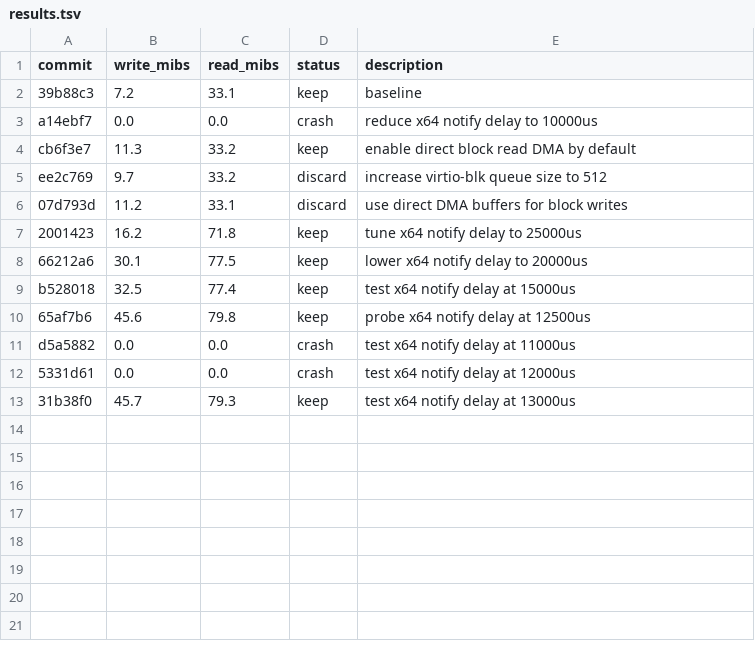
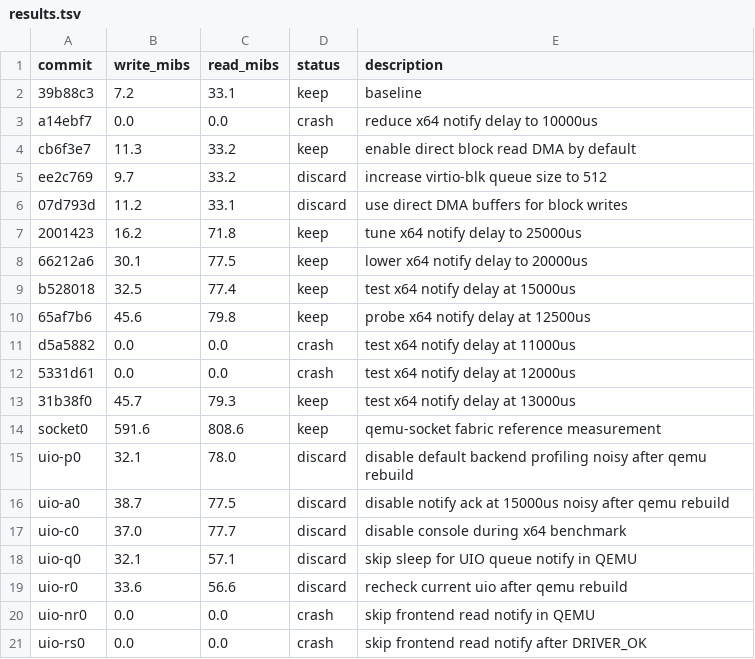
Before and after one commit to fb87-oss/acs-virt, a TSV file: results.tsv, drawn as a sheet.

Commit message:
Improve UIO frontend RAM mapping

```diff
--- a/results.tsv
+++ b/results.tsv
@@ -13 +13,9 @@ d5a5882	0.0	0.0	crash	test x64 notify delay at 11000us
 31b38f0	45.7	79.3	keep	test x64 notify delay at 13000us
+socket0	591.6	808.6	keep	qemu-socket fabric reference measurement
+uio-p0	32.1	78.0	discard	disable default backend profiling noisy after qemu rebuild
+uio-a0	38.7	77.5	discard	disable notify ack at 15000us noisy after qemu rebuild
+uio-c0	37.0	77.7	discard	disable console during x64 benchmark
+uio-q0	32.1	57.1	discard	skip sleep for UIO queue notify in QEMU
+uio-r0	33.6	56.6	discard	recheck current uio after qemu rebuild
+uio-nr0	0.0	0.0	crash	skip frontend read notify in QEMU
+uio-rs0	0.0	0.0	crash	skip frontend read notify after DRIVER_OK
```
Also changed, not shown: 10 other files.
